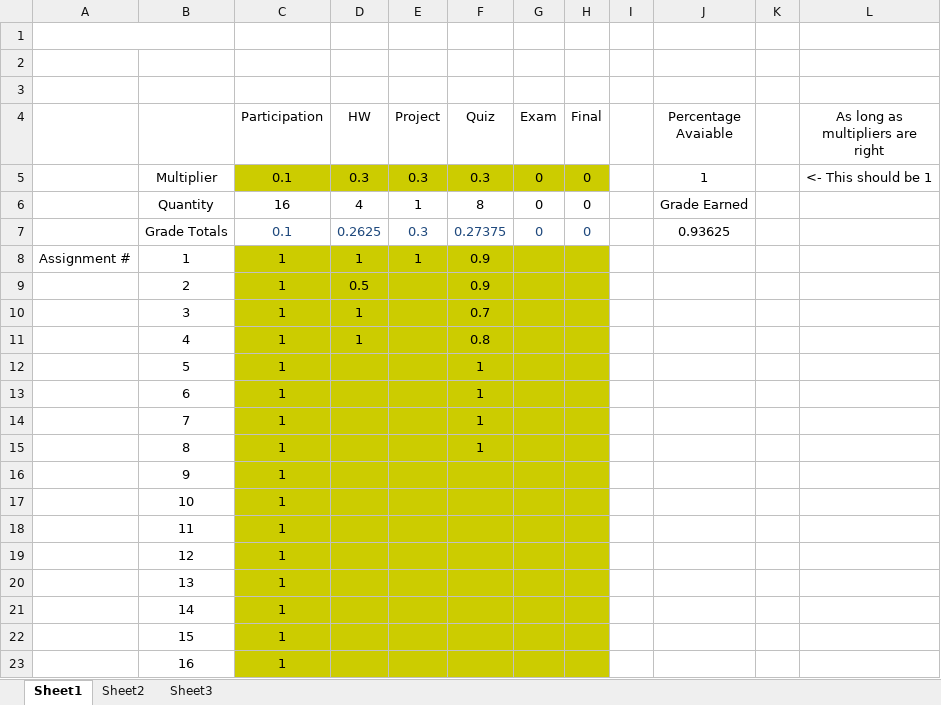
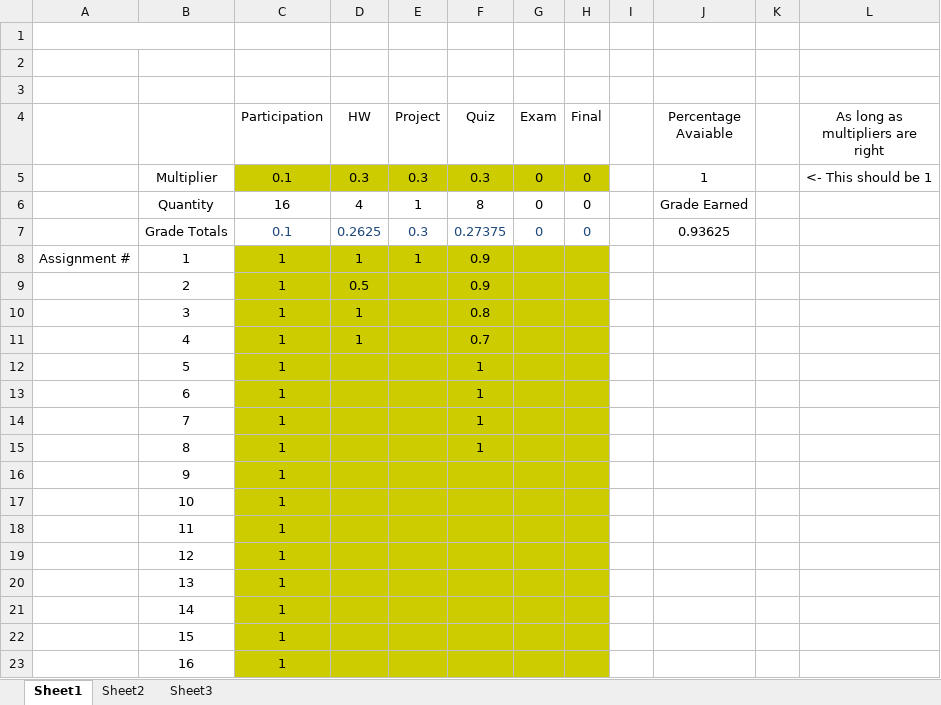
Before and after one commit to AlexLundinEducational/UTDSpring2019, an Excel workbook: 1.1-CS-3162.052/Grades.xlsx, sheet Sheet1, drawn as a sheet; values as stored, in another font and other column widths than the file's, no borders; the diff names each change by its address in the sheet, - before the commit and + after, or states it on an @@ line.

Commit message:
Update Grades.xlsx

```diff
--- a/1.1-CS-3162.052/Grades.xlsx (sheet Sheet1)
+++ b/1.1-CS-3162.052/Grades.xlsx (sheet Sheet1)
-F10 (Quiz): 0.7
+F10 (Quiz): 0.8
-F11 (Quiz): 0.8
+F11 (Quiz): 0.7
```
